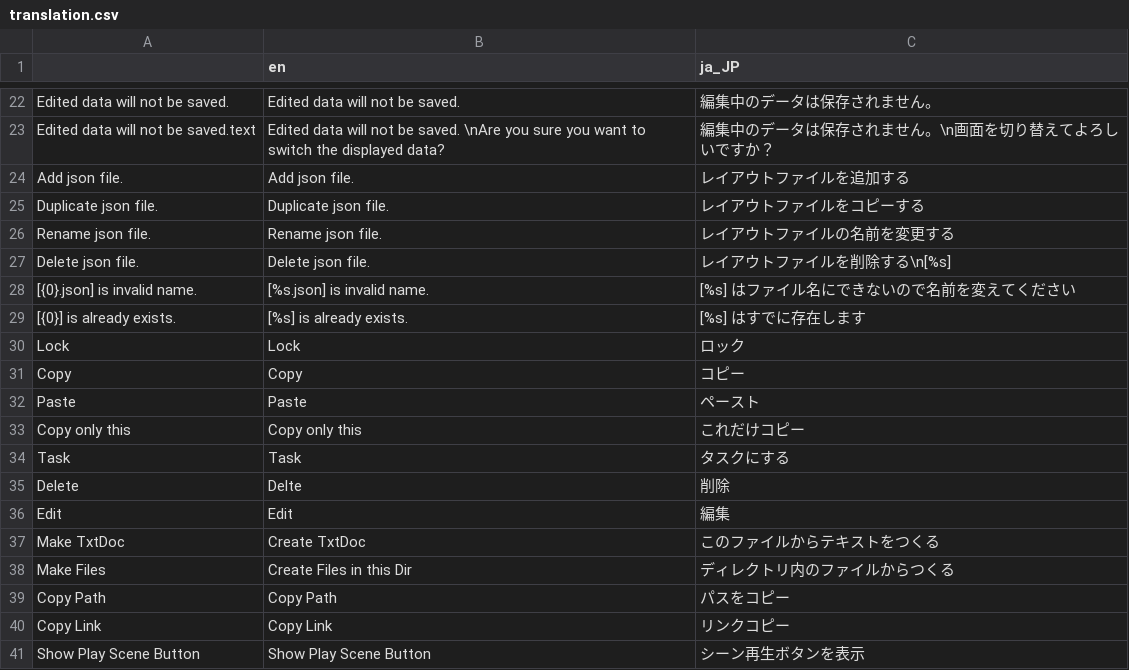
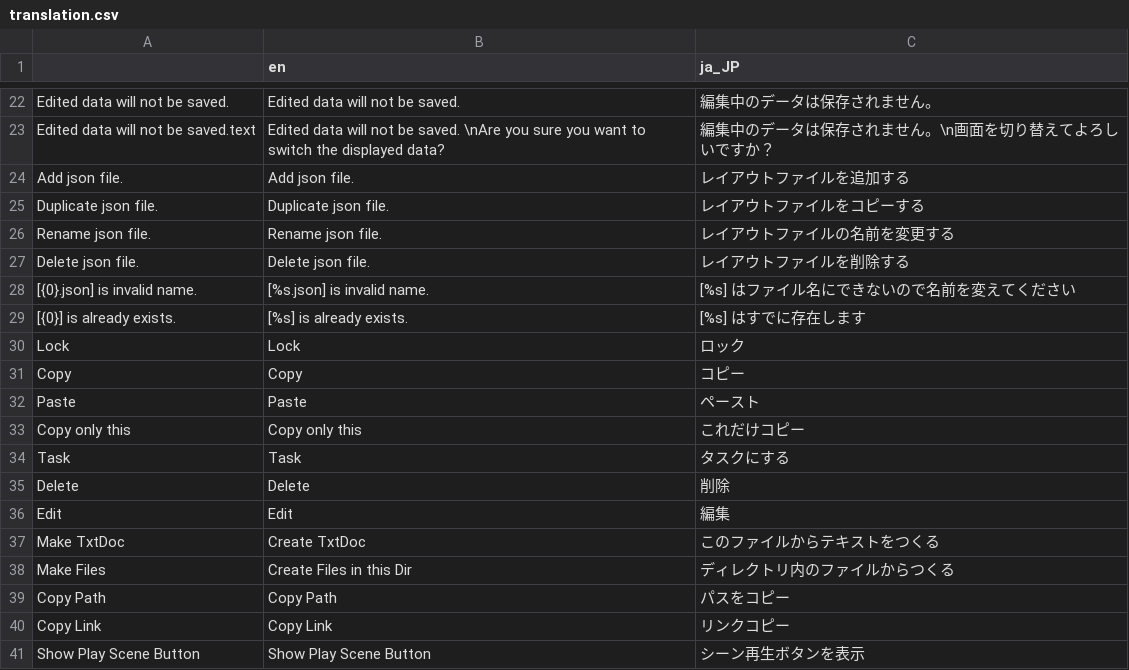
Before and after one commit to folt-a/godot-idea-board, a CSV file: addons/godot-idea-board/translation/translation.csv, drawn as a sheet; only a part is shown, gaps mark what is left out.

Commit message:
typo

```diff
--- a/addons/godot-idea-board/translation/translation.csv
+++ b/addons/godot-idea-board/translation/translation.csv
@@ -26,3 +26,3 @@ Duplicate json file.,Duplicate json file.,レイアウトファイルをコピ
 Rename json file.,Rename json file.,レイアウトファイルの名前を変更する
-Delete json file.,Delete json file.,レイアウトファイルを削除する\n[%s]
+Delete json file.,Delete json file.,レイアウトファイルを削除する
 [{0}.json] is invalid name.,[%s.json] is invalid name.,[%s] はファイル名にできないので名前を変えてください
@@ -34,3 +34,3 @@ Copy only this,Copy only this,これだけコピー
 Task,Task,タスクにする
-Delete,Delte,削除
+Delete,Delete,削除
 Edit,Edit,編集
```
